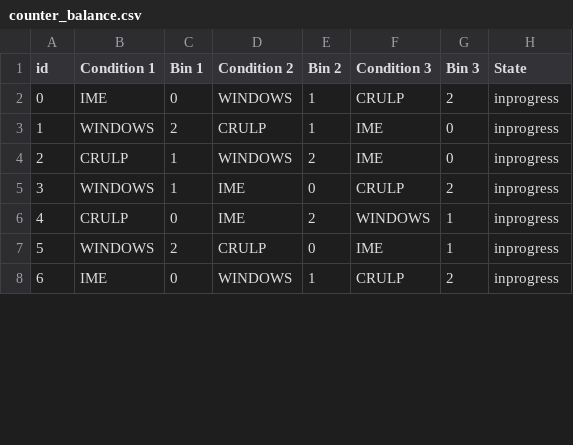
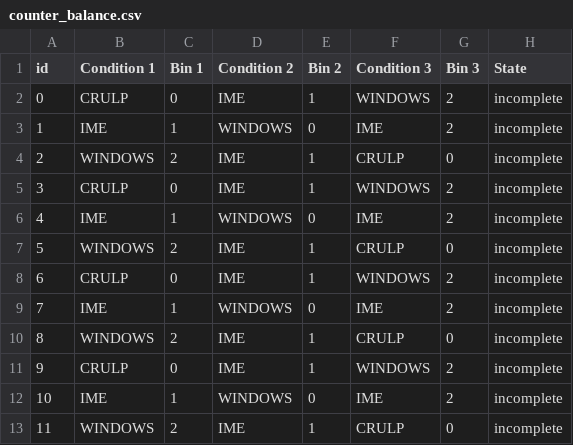
Before and after one commit to YalmazAbdullah/UOA-Nastaliq-Keyboard, a CSV file: UserStudy/backend/assets/counter_balance.csv, drawn as a sheet; only a part is shown; removed rows and columns are numbered as before the commit, all else as after; the diff covers the shown part only; the diff names each change by its address in the sheet, - before the commit and + after, or states it on an @@ line.

```diff
--- a/UserStudy/backend/assets/counter_balance.csv
+++ b/UserStudy/backend/assets/counter_balance.csv
+row 2: 0 | CRULP | 0 | IME | 1 | WINDOWS | 2 | incomplete
@@ column A (id) renumbered between rows 3 and 15 @@
-C3 (Bin 1): 0
+C3 (Bin 1): 1
-E3 (Bin 2): 1
+E3 (Bin 2): 0
-F3 (Condition 3): CRULP
+F3 (Condition 3): IME
-H3:H4 (State): inprogress
+H3:H4 (State): incomplete
-D4 (Condition 2): CRULP
+D4 (Condition 2): IME
-F4 (Condition 3): IME
+F4 (Condition 3): CRULP
-row 4: 2 | CRULP | 1 | WINDOWS | 2 | IME | 0 | inprogress
+row 5: 3 | CRULP | 0 | IME | 1 | WINDOWS | 2 | incomplete
+row 6: 4 | IME | 1 | WINDOWS | 0 | IME | 2 | incomplete
-C7 (Bin 1): 1
+C7 (Bin 1): 2
-E7 (Bin 2): 0
+E7 (Bin 2): 1
-G7 (Bin 3): 2
+G7 (Bin 3): 0
-H7:H8 (State): inprogress
+H7:H8 (State): incomplete
-E8 (Bin 2): 2
+E8 (Bin 2): 1
-G8 (Bin 3): 1
+G8 (Bin 3): 2
+row 9: 7 | IME | 1 | WINDOWS | 0 | IME | 2 | incomplete
-D10 (Condition 2): CRULP
+D10 (Condition 2): IME
-E10 (Bin 2): 0
+E10 (Bin 2): 1
-F10 (Condition 3): IME
+F10 (Condition 3): CRULP
-G10 (Bin 3): 1
+G10 (Bin 3): 0
-H10 (State): inprogress
+H10 (State): incomplete
+row 11: 9 | CRULP | 0 | IME | 1 | WINDOWS | 2 | incomplete
-C12 (Bin 1): 0
+C12 (Bin 1): 1
-E12 (Bin 2): 1
+E12 (Bin 2): 0
-F12 (Condition 3): CRULP
+F12 (Condition 3): IME
-H12 (State): inprogress
+H12 (State): incomplete
+row 13: 11 | WINDOWS | 2 | IME | 1 | CRULP | 0 | incomplete
```
Also changed, not shown: 7 added rows and 10 edited cells elsewhere in this file, 8 other files.
